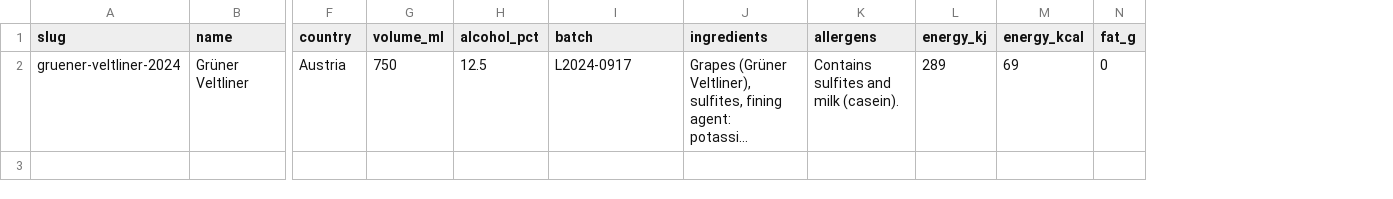
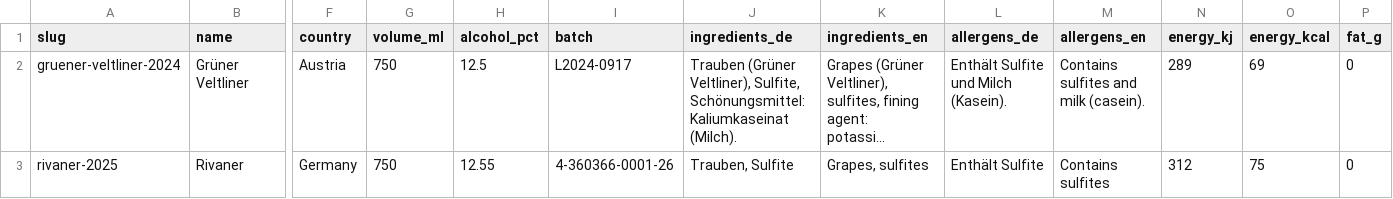
Before and after one commit to sjsw-hub/weingut-gebruederschmitt, a CSV file: products.csv, drawn as a sheet; only a part is shown, gaps mark what is left out; long unchanged cells end in …; addresses are those after the commit; rows hold the shown columns only; the diff names each change by its address in the sheet, - before the commit and + after, or states it on an @@ line.

Commit message:
Add Rivaner 2025 e-label with bilingual DE/EN toggle
- Add products.csv row for Weingut Gebruder Schmitt Rivaner 2025,
  using actual (not total) alcohol strength per lab report
- Split ingredients/allergens into _de/_en columns with fallback to
  German when a translation isn't filled in
- Template now defaults to German with a DE/EN switcher button

```diff
--- a/products.csv
+++ b/products.csv
+column J (ingredients_de), row 2: Trauben (Grüner Veltliner), Sulfite, Schönungsmittel: Kaliumkaseinat (Milch).
+column L (allergens_de), row 2: Enthält Sulfite und Milch (Kasein).
-K1: ingredients
+K1: ingredients_en
-M1: allergens
+M1: allergens_en
+row 3: rivaner-2025 | Rivaner | Germany | 750 | 12.55 | 4-360366-0001-26 | Trauben, Sulfite | Grapes, sulfites | Enthält Sulfite | Contains sulfites | 312 | 75 | 0
```
Also changed, not shown: 5 other files.
